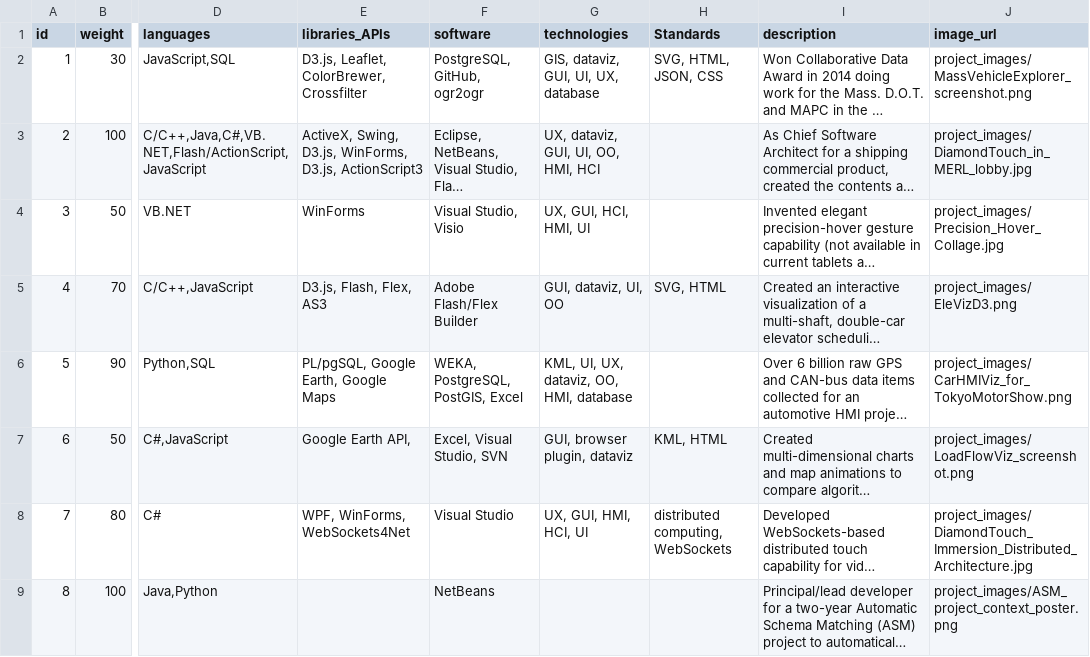
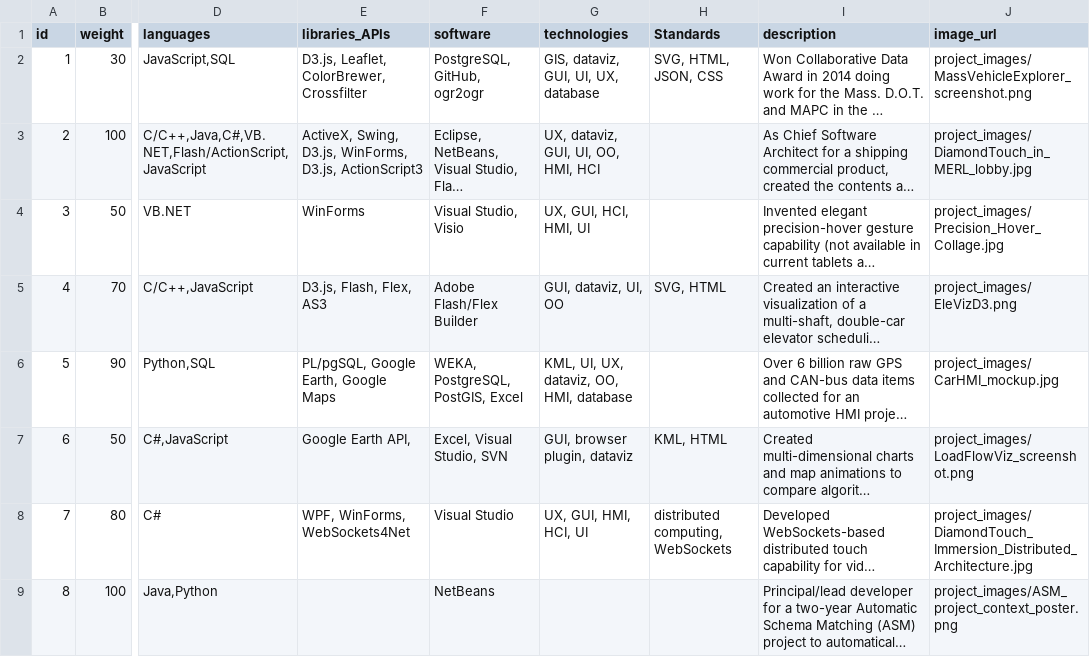
Before and after one commit to esenther/esenther.github.io, a TSV file: portfolio/portfolio.tsv, drawn as a sheet; only a part is shown, gaps mark what is left out; long unchanged cells end in …; the diff names each change by its address in the sheet, - before the commit and + after, or states it on an @@ line.

Commit message:
Added CarHMI_mockup.jpg and thumbnail.png

```diff
--- a/portfolio/portfolio.tsv
+++ b/portfolio/portfolio.tsv
-J6 (image_url): project_images/CarHMIViz_for_TokyoMotorShow.png
+J6 (image_url): project_images/CarHMI_mockup.jpg
```
Also changed, not shown: 2 other files.
